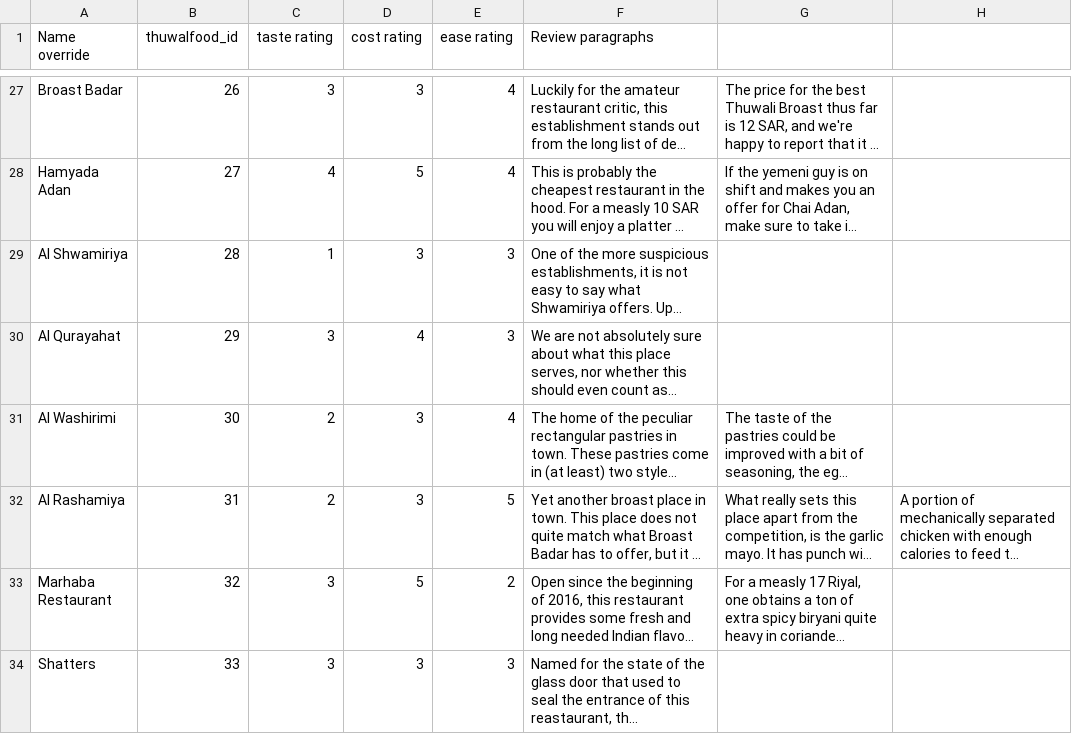
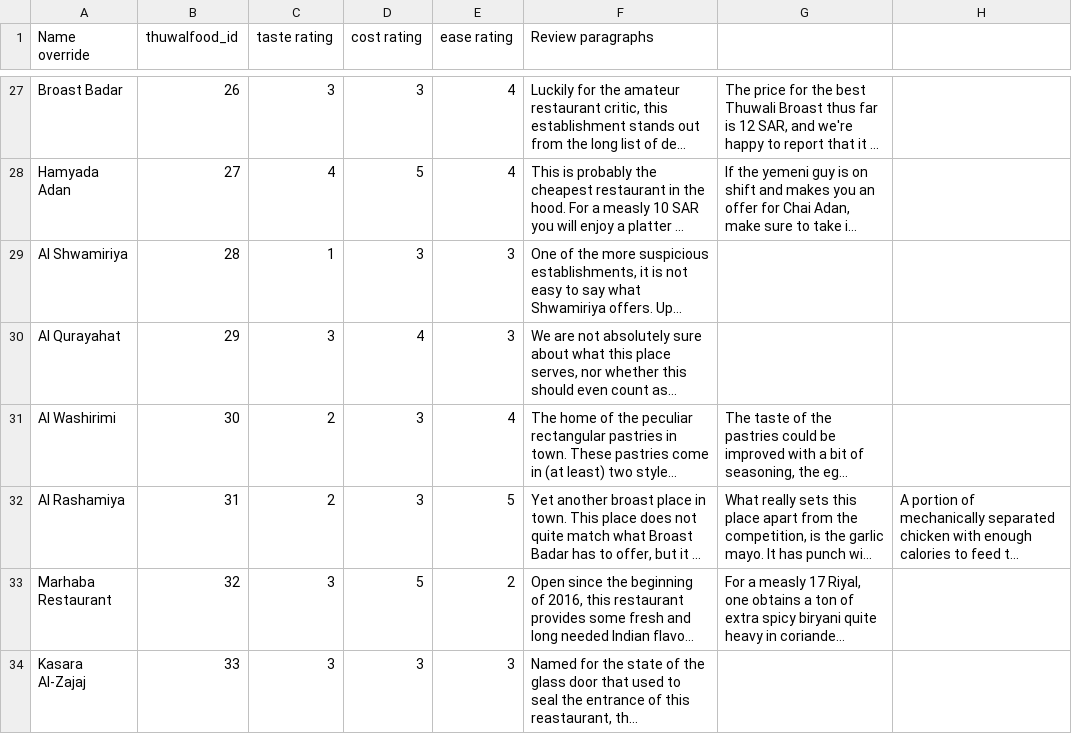
Before and after one commit to Virtakuono/thuwalguide, a TSV file: page/restaurants.tsv, drawn as a sheet; only a part is shown, gaps mark what is left out; long unchanged cells end in …; the diff names each change by its address in the sheet, - before the commit and + after, or states it on an @@ line.

```diff
--- a/page/restaurants.tsv
+++ b/page/restaurants.tsv
-A34 (Name override): Shatters
+A34 (Name override): Kasara Al-Zajaj
```
Also changed, not shown: 3 other files.
